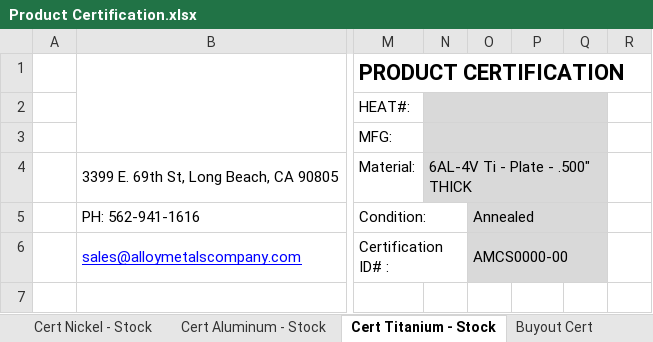
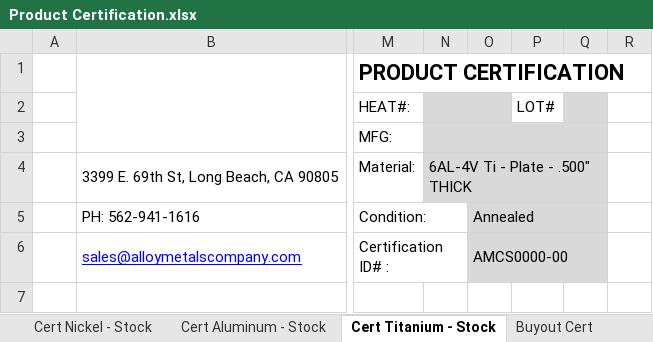
Before and after one commit to md-faisal-kabir/Certificate-Generator, an Excel workbook: Product Certification.xlsx, sheet Cert Titanium - Stock, drawn as a sheet; only a part is shown, gaps mark what is left out; values as stored, in another font and other column widths than the file's, no borders; charts and pictures not drawn; the diff names each change by its address in the sheet, - before the commit and + after, or states it on an @@ line.

```diff
--- a/Product Certification.xlsx (sheet Cert Titanium - Stock)
+++ b/Product Certification.xlsx (sheet Cert Titanium - Stock)
-N2:Q2 merged
+N2:O2 merged
-O2 fill: none
+O2 fill: #D9D9D9
-P2: (empty)
+P2: LOT#
-Q2 fill: none
+Q2 fill: #D9D9D9
```
Also changed, not shown: sheet Cert Nickel - Stock, sheet Cert Aluminum - Stock, charts or pictures, 1 other file.
